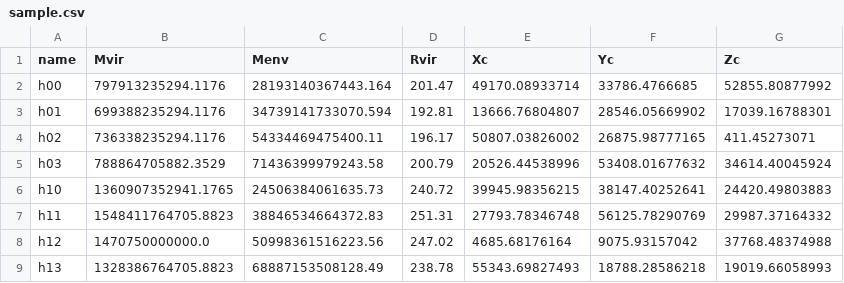
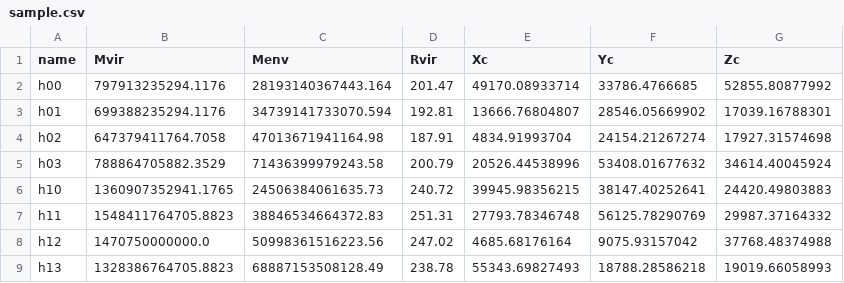
Before and after one commit to qobilidop/fire-lbg-suite, a CSV file: data/halo/sample.csv, drawn as a sheet.

```diff
--- a/data/halo/sample.csv
+++ b/data/halo/sample.csv
@@ -3,3 +3,3 @@ h00,797913235294.1176,28193140367443.164,201.47,49170.08933714,33786.4766685,528
 h01,699388235294.1176,34739141733070.594,192.81,13666.76804807,28546.05669902,17039.16788301
-h02,736338235294.1176,54334469475400.11,196.17,50807.03826002,26875.98777165,411.45273071
+h02,647379411764.7058,47013671941164.98,187.91,4834.91993704,24154.21267274,17927.31574698
 h03,788864705882.3529,71436399979243.58,200.79,20526.44538996,53408.01677632,34614.40045924
```
Also changed, not shown: 1 other file.
